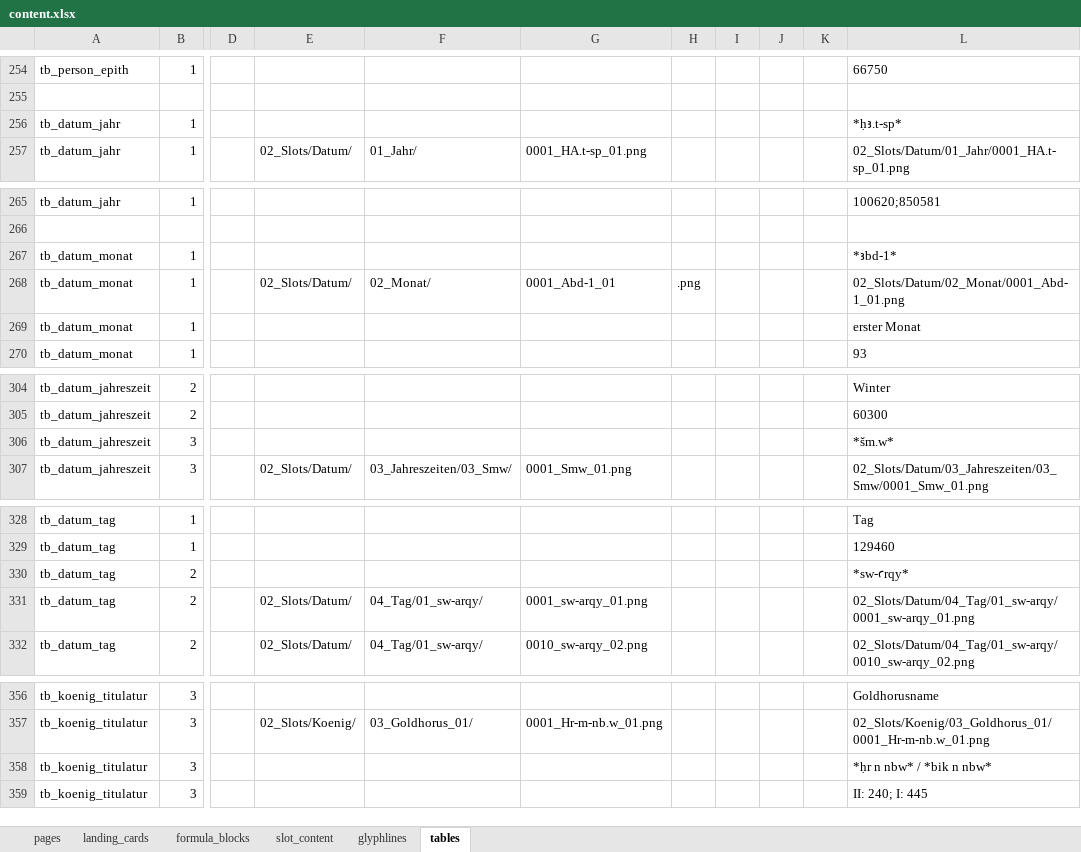
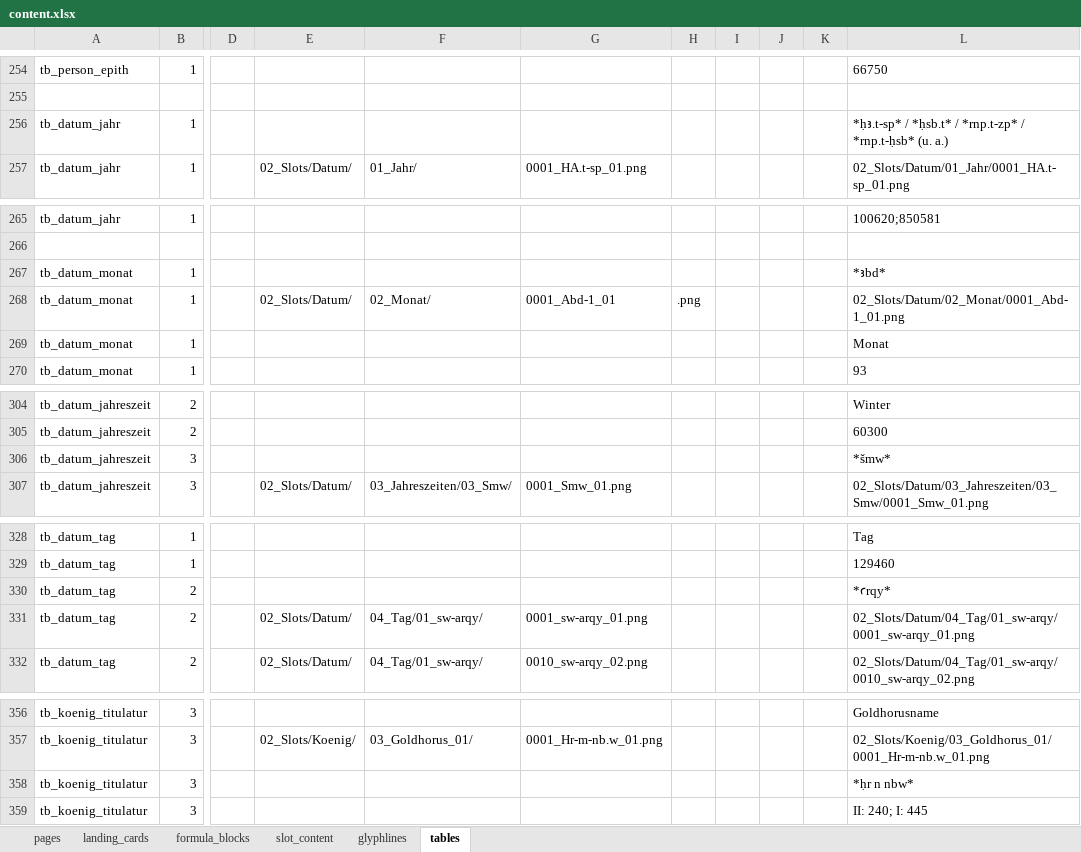
Before and after one commit to MarkusKut/Inschriftenschluessel, an Excel workbook: data/content.xlsx, sheet tables, drawn as a sheet; only a part is shown, gaps mark what is left out; values as stored, in another font and other column widths than the file's, no borders; the diff covers the shown part only; the diff names each change by its address in the sheet, - before the commit and + after, or states it on an @@ line.

```diff
--- a/data/content.xlsx (sheet tables)
+++ b/data/content.xlsx (sheet tables)
-L256: *ḥꜣ.t-sp*
+L256: *ḥꜣ.t-sp* / *ḥsb.t* / *rnp.t-zp* / *rnp.t-ḥsb* (u. a.)
-L267: *ꜣbd-1*
+L267: *ꜣbd*
-L269: erster Monat
+L269: Monat
-L306: *šm.w*
+L306: *šmw*
-L330: *sw-ꜥrqy*
+L330: *ꜥrqy*
-L358: *ḥr n nbw* / *bik n nbw*
+L358: *ḥr n nbw*
```
Also changed, not shown: 3 edited cells elsewhere in this sheet, sheet slot_content, sheet glyphlines, 27 other files.
